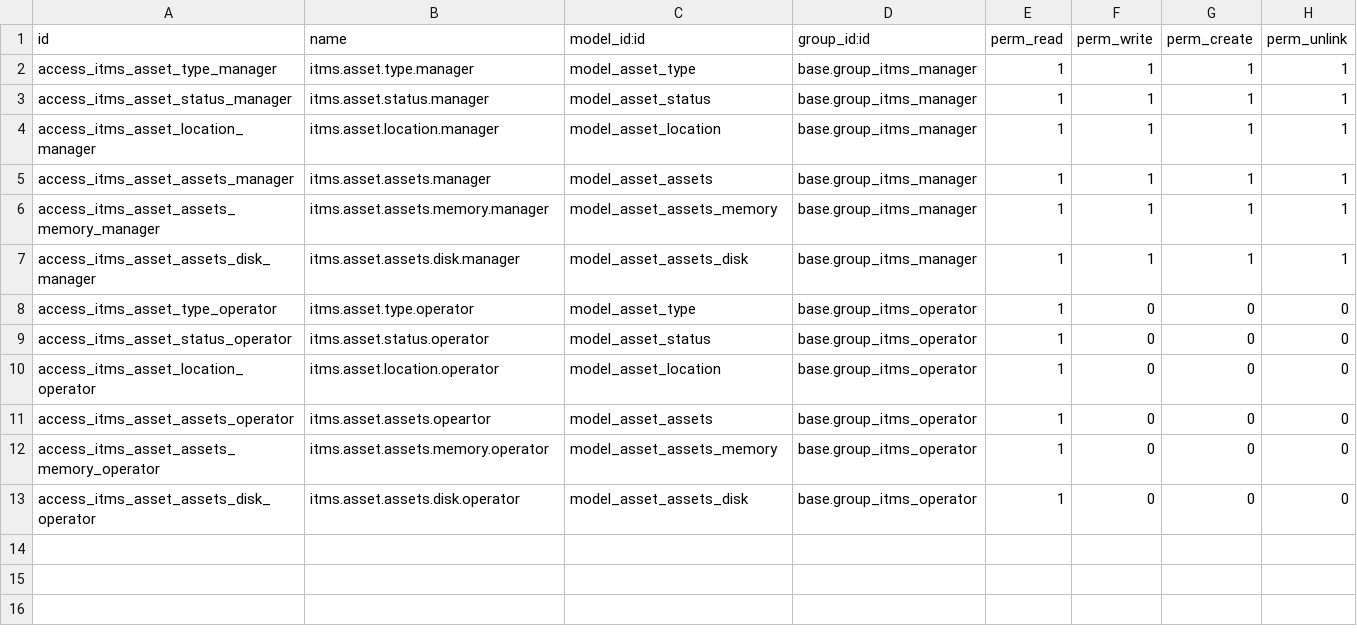
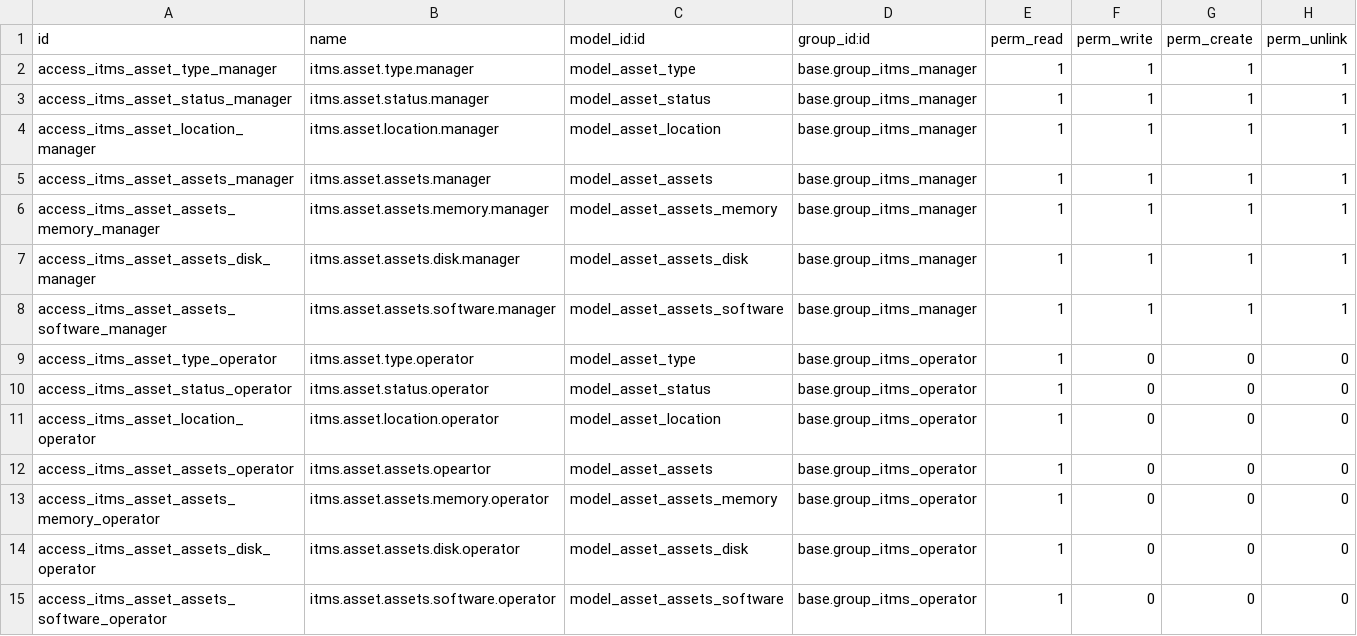
Before and after one commit to wahhid/jakc_assets, a CSV file: src/security/ir.model.access.csv, drawn as a sheet.

Commit message:
define security for assets software module

```diff
--- a/src/security/ir.model.access.csv
+++ b/src/security/ir.model.access.csv
@@ -7,2 +7,3 @@ access_itms_asset_assets_memory_manager,itms.asset.assets.memory.manager,model_a
 access_itms_asset_assets_disk_manager,itms.asset.assets.disk.manager,model_asset_assets_disk,base.group_itms_manager,1,1,1,1
+access_itms_asset_assets_software_manager,itms.asset.assets.software.manager,model_asset_assets_software,base.group_itms_manager,1,1,1,1
 access_itms_asset_type_operator,itms.asset.type.operator,model_asset_type,base.group_itms_operator,1,0,0,0
@@ -13 +14,2 @@ access_itms_asset_assets_memory_operator,itms.asset.assets.memory.operator,model
 access_itms_asset_assets_disk_operator,itms.asset.assets.disk.operator,model_asset_assets_disk,base.group_itms_operator,1,0,0,0
+access_itms_asset_assets_software_operator,itms.asset.assets.software.operator,model_asset_assets_software,base.group_itms_operator,1,0,0,0
```
